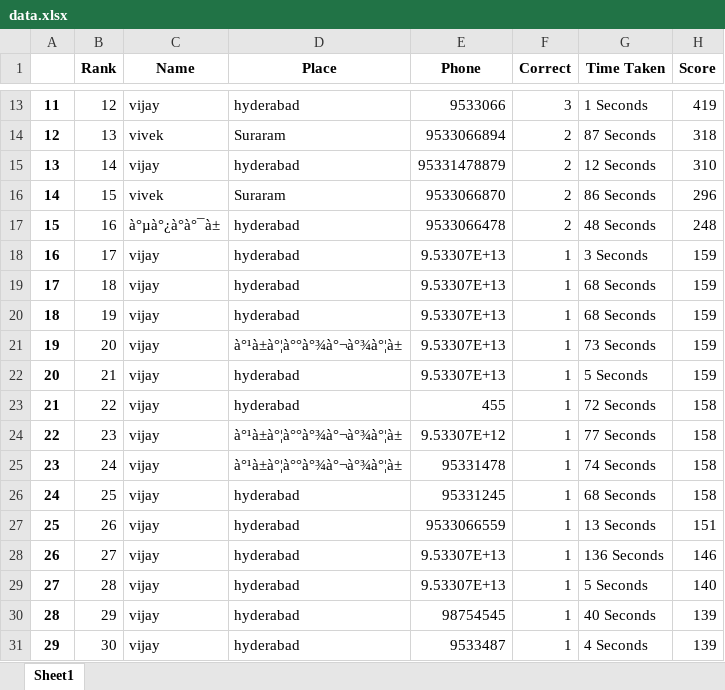
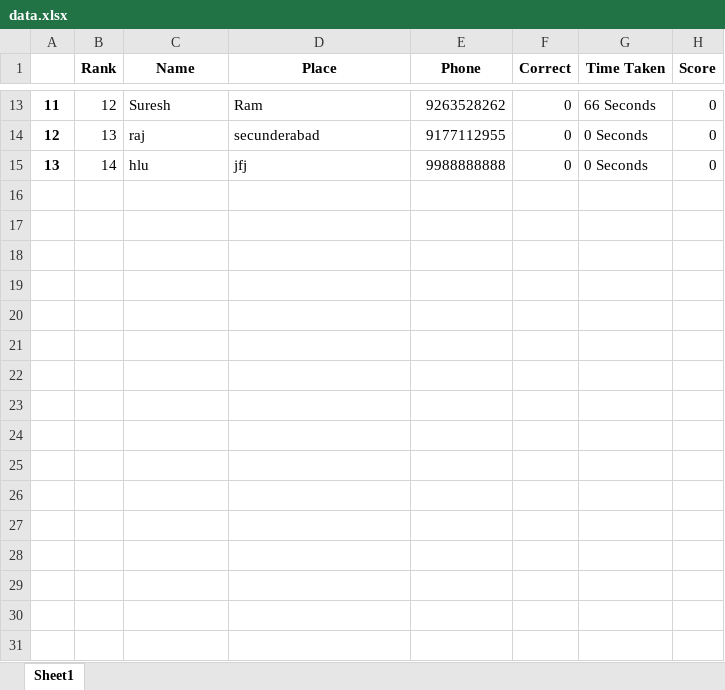
Before and after one commit to vijay38/Quiz, an Excel workbook: static/documents/data.xlsx, sheet Sheet1, drawn as a sheet; only a part is shown, gaps mark what is left out; values as stored, in another font and other column widths than the file's, no borders; the diff covers the shown part only; the diff names each change by its address in the sheet, - before the commit and + after, or states it on an @@ line.

```diff
--- a/static/documents/data.xlsx (sheet Sheet1)
+++ b/static/documents/data.xlsx (sheet Sheet1)
-C13 (Name): vijay
+C13 (Name): Suresh
-D13 (Place): hyderabad
+D13 (Place): Ram
-E13 (Phone): 9533066
+E13 (Phone): 9263528262
-F13 (Correct): 3
+F13 (Correct): 0
-G13 (Time Taken): 1 Seconds
+G13 (Time Taken): 66 Seconds
-H13 (Score): 419
+H13 (Score): 0
-C14 (Name): vivek
+C14 (Name): raj
-D14 (Place): Suraram
+D14 (Place): secunderabad
-E14 (Phone): 9533066894
+E14 (Phone): 9177112955
-F14:F15 (Correct): 2
+F14:F15 (Correct): 0
-G14 (Time Taken): 87 Seconds
+G14 (Time Taken): 0 Seconds
-H14 (Score): 318
+H14 (Score): 0
-C15 (Name): vijay
+C15 (Name): hlu
-D15 (Place): hyderabad
+D15 (Place): jfj
-E15 (Phone): 95331478879
+E15 (Phone): 9988888888
-G15 (Time Taken): 12 Seconds
+G15 (Time Taken): 0 Seconds
-H15 (Score): 310
+H15 (Score): 0
-row 16: 14 | 15 | vivek | Suraram | 9533066870 | 2 | 86 Seconds | 296
-row 17: 15 | 16 | à°µà°¿à°à°¯à± | hyderabad | 9533066478 | 2 | 48 Seconds | 248
-row 18: 16 | 17 | vijay | hyderabad | 9.53307E+13 | 1 | 3 Seconds | 159
-row 19: 17 | 18 | vijay | hyderabad | 9.53307E+13 | 1 | 68 Seconds | 159
-row 20: 18 | 19 | vijay | hyderabad | 9.53307E+13 | 1 | 68 Seconds | 159
-row 21: 19 | 20 | vijay | à°¹à±à°¦à°°à°¾à°¬à°¾à°¦à± | 9.53307E+13 | 1 | 73 Seconds | 159
-row 22: 20 | 21 | vijay | hyderabad | 9.53307E+13 | 1 | 5 Seconds | 159
-row 23: 21 | 22 | vijay | hyderabad | 455 | 1 | 72 Seconds | 158
-row 24: 22 | 23 | vijay | à°¹à±à°¦à°°à°¾à°¬à°¾à°¦à± | 9.53307E+12 | 1 | 77 Seconds | 158
-row 25: 23 | 24 | vijay | à°¹à±à°¦à°°à°¾à°¬à°¾à°¦à± | 95331478 | 1 | 74 Seconds | 158
-row 26: 24 | 25 | vijay | hyderabad | 95331245 | 1 | 68 Seconds | 158
-row 27: 25 | 26 | vijay | hyderabad | 9533066559 | 1 | 13 Seconds | 151
-row 28: 26 | 27 | vijay | hyderabad | 9.53307E+13 | 1 | 136 Seconds | 146
-row 29: 27 | 28 | vijay | hyderabad | 9.53307E+13 | 1 | 5 Seconds | 140
-row 30: 28 | 29 | vijay | hyderabad | 98754545 | 1 | 40 Seconds | 139
-row 31: 29 | 30 | vijay | hyderabad | 9533487 | 1 | 4 Seconds | 139
```
Also changed, not shown: 15 removed rows and 62 edited cells elsewhere in this sheet, 4 other files.
